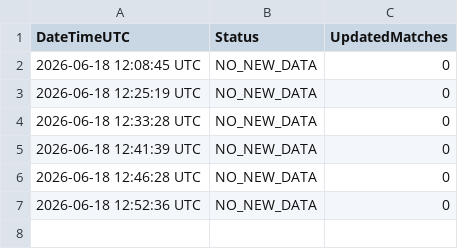
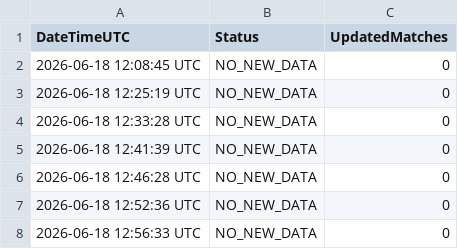
Before and after one commit to Alex-netizen2026/worldcup2026, a CSV file: update_log.csv, drawn as a sheet.

```diff
--- a/update_log.csv
+++ b/update_log.csv
@@ -7 +7,2 @@ DateTimeUTC,Status,UpdatedMatches
 2026-06-18 12:52:36 UTC,NO_NEW_DATA,0
+2026-06-18 12:56:33 UTC,NO_NEW_DATA,0
```
